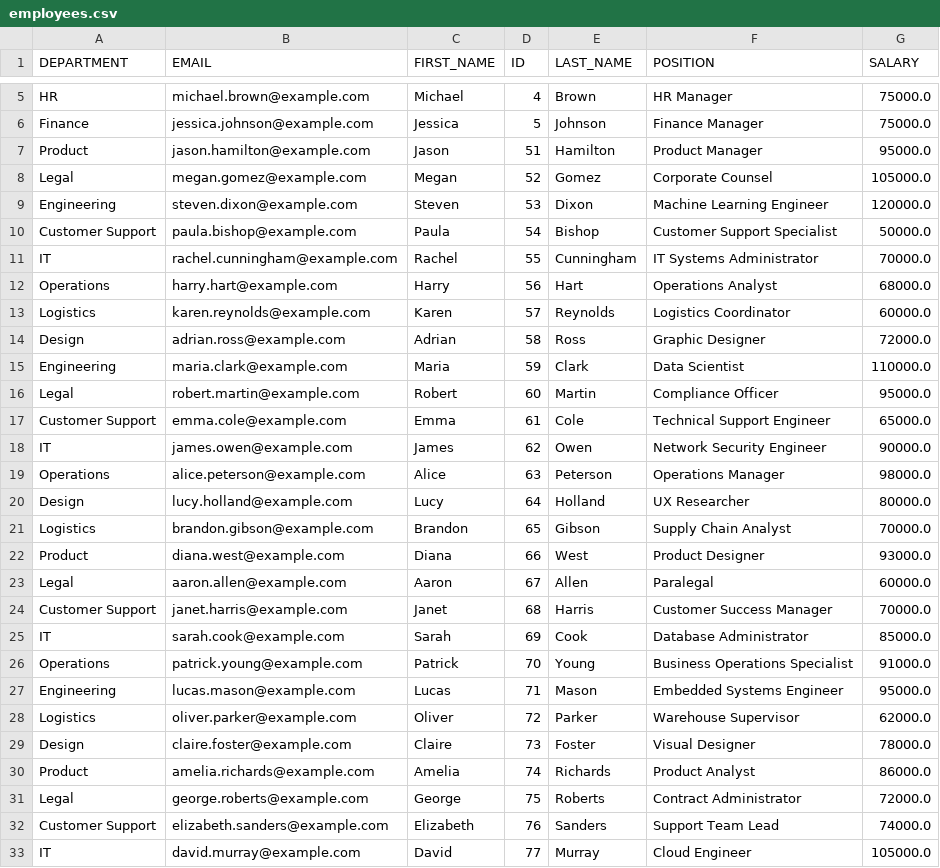
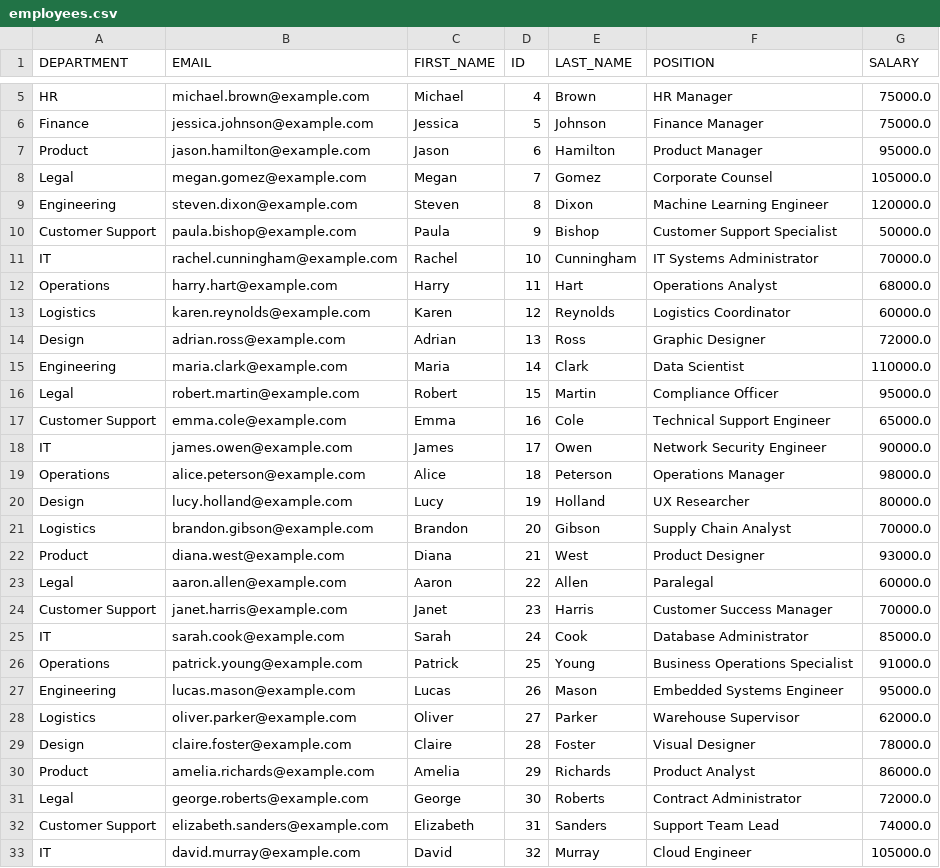
Before and after one commit to KalebGore28/GreenTeamProject, a CSV file: bin/databases/employees.csv, drawn as a sheet; only a part is shown, gaps mark what is left out; the diff covers the shown part only.

```diff
--- a/bin/databases/employees.csv
+++ b/bin/databases/employees.csv
@@ -6,28 +6,28 @@ HR,michael.brown@example.com,Michael,4,Brown,HR Manager,75000.0
 Finance,jessica.johnson@example.com,Jessica,5,Johnson,Finance Manager,75000.0
-Product,jason.hamilton@example.com,Jason,51,Hamilton,Product Manager,95000.0
-Legal,megan.gomez@example.com,Megan,52,Gomez,Corporate Counsel,105000.0
-Engineering,steven.dixon@example.com,Steven,53,Dixon,Machine Learning Engineer,120000.0
-Customer Support,paula.bishop@example.com,Paula,54,Bishop,Customer Support Specialist,50000.0
-IT,rachel.cunningham@example.com,Rachel,55,Cunningham,IT Systems Administrator,70000.0
-Operations,harry.hart@example.com,Harry,56,Hart,Operations Analyst,68000.0
-Logistics,karen.reynolds@example.com,Karen,57,Reynolds,Logistics Coordinator,60000.0
-Design,adrian.ross@example.com,Adrian,58,Ross,Graphic Designer,72000.0
-Engineering,maria.clark@example.com,Maria,59,Clark,Data Scientist,110000.0
-Legal,robert.martin@example.com,Robert,60,Martin,Compliance Officer,95000.0
-Customer Support,emma.cole@example.com,Emma,61,Cole,Technical Support Engineer,65000.0
-IT,james.owen@example.com,James,62,Owen,Network Security Engineer,90000.0
-Operations,alice.peterson@example.com,Alice,63,Peterson,Operations Manager,98000.0
-Design,lucy.holland@example.com,Lucy,64,Holland,UX Researcher,80000.0
-Logistics,brandon.gibson@example.com,Brandon,65,Gibson,Supply Chain Analyst,70000.0
-Product,diana.west@example.com,Diana,66,West,Product Designer,93000.0
-Legal,aaron.allen@example.com,Aaron,67,Allen,Paralegal,60000.0
-Customer Support,janet.harris@example.com,Janet,68,Harris,Customer Success Manager,70000.0
-IT,sarah.cook@example.com,Sarah,69,Cook,Database Administrator,85000.0
-Operations,patrick.young@example.com,Patrick,70,Young,Business Operations Specialist,91000.0
-Engineering,lucas.mason@example.com,Lucas,71,Mason,Embedded Systems Engineer,95000.0
-Logistics,oliver.parker@example.com,Oliver,72,Parker,Warehouse Supervisor,62000.0
-Design,claire.foster@example.com,Claire,73,Foster,Visual Designer,78000.0
-Product,amelia.richards@example.com,Amelia,74,Richards,Product Analyst,86000.0
-Legal,george.roberts@example.com,George,75,Roberts,Contract Administrator,72000.0
-Customer Support,elizabeth.sanders@example.com,Elizabeth,76,Sanders,Support Team Lead,74000.0
-IT,david.murray@example.com,David,77,Murray,Cloud Engineer,105000.0
+Product,jason.hamilton@example.com,Jason,6,Hamilton,Product Manager,95000.0
+Legal,megan.gomez@example.com,Megan,7,Gomez,Corporate Counsel,105000.0
+Engineering,steven.dixon@example.com,Steven,8,Dixon,Machine Learning Engineer,120000.0
+Customer Support,paula.bishop@example.com,Paula,9,Bishop,Customer Support Specialist,50000.0
+IT,rachel.cunningham@example.com,Rachel,10,Cunningham,IT Systems Administrator,70000.0
+Operations,harry.hart@example.com,Harry,11,Hart,Operations Analyst,68000.0
+Logistics,karen.reynolds@example.com,Karen,12,Reynolds,Logistics Coordinator,60000.0
+Design,adrian.ross@example.com,Adrian,13,Ross,Graphic Designer,72000.0
+Engineering,maria.clark@example.com,Maria,14,Clark,Data Scientist,110000.0
+Legal,robert.martin@example.com,Robert,15,Martin,Compliance Officer,95000.0
+Customer Support,emma.cole@example.com,Emma,16,Cole,Technical Support Engineer,65000.0
+IT,james.owen@example.com,James,17,Owen,Network Security Engineer,90000.0
+Operations,alice.peterson@example.com,Alice,18,Peterson,Operations Manager,98000.0
+Design,lucy.holland@example.com,Lucy,19,Holland,UX Researcher,80000.0
+Logistics,brandon.gibson@example.com,Brandon,20,Gibson,Supply Chain Analyst,70000.0
+Product,diana.west@example.com,Diana,21,West,Product Designer,93000.0
+Legal,aaron.allen@example.com,Aaron,22,Allen,Paralegal,60000.0
+Customer Support,janet.harris@example.com,Janet,23,Harris,Customer Success Manager,70000.0
+IT,sarah.cook@example.com,Sarah,24,Cook,Database Administrator,85000.0
+Operations,patrick.young@example.com,Patrick,25,Young,Business Operations Specialist,91000.0
+Engineering,lucas.mason@example.com,Lucas,26,Mason,Embedded Systems Engineer,95000.0
+Logistics,oliver.parker@example.com,Oliver,27,Parker,Warehouse Supervisor,62000.0
+Design,claire.foster@example.com,Claire,28,Foster,Visual Designer,78000.0
+Product,amelia.richards@example.com,Amelia,29,Richards,Product Analyst,86000.0
+Legal,george.roberts@example.com,George,30,Roberts,Contract Administrator,72000.0
+Customer Support,elizabeth.sanders@example.com,Elizabeth,31,Sanders,Support Team Lead,74000.0
+IT,david.murray@example.com,David,32,Murray,Cloud Engineer,105000.0
```
Also changed, not shown: 17 edited cells elsewhere in this file, src/databases/employees.csv.
